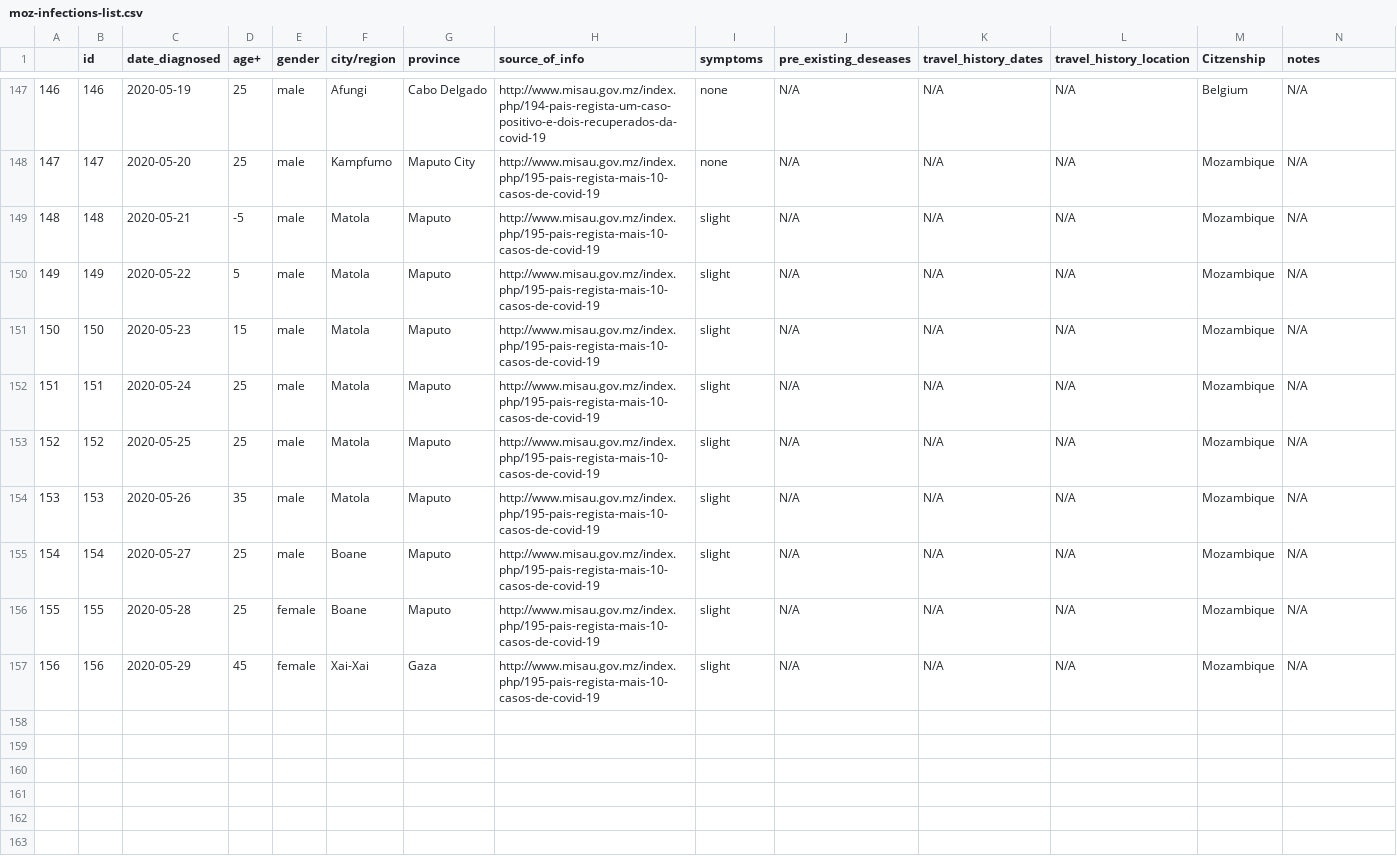
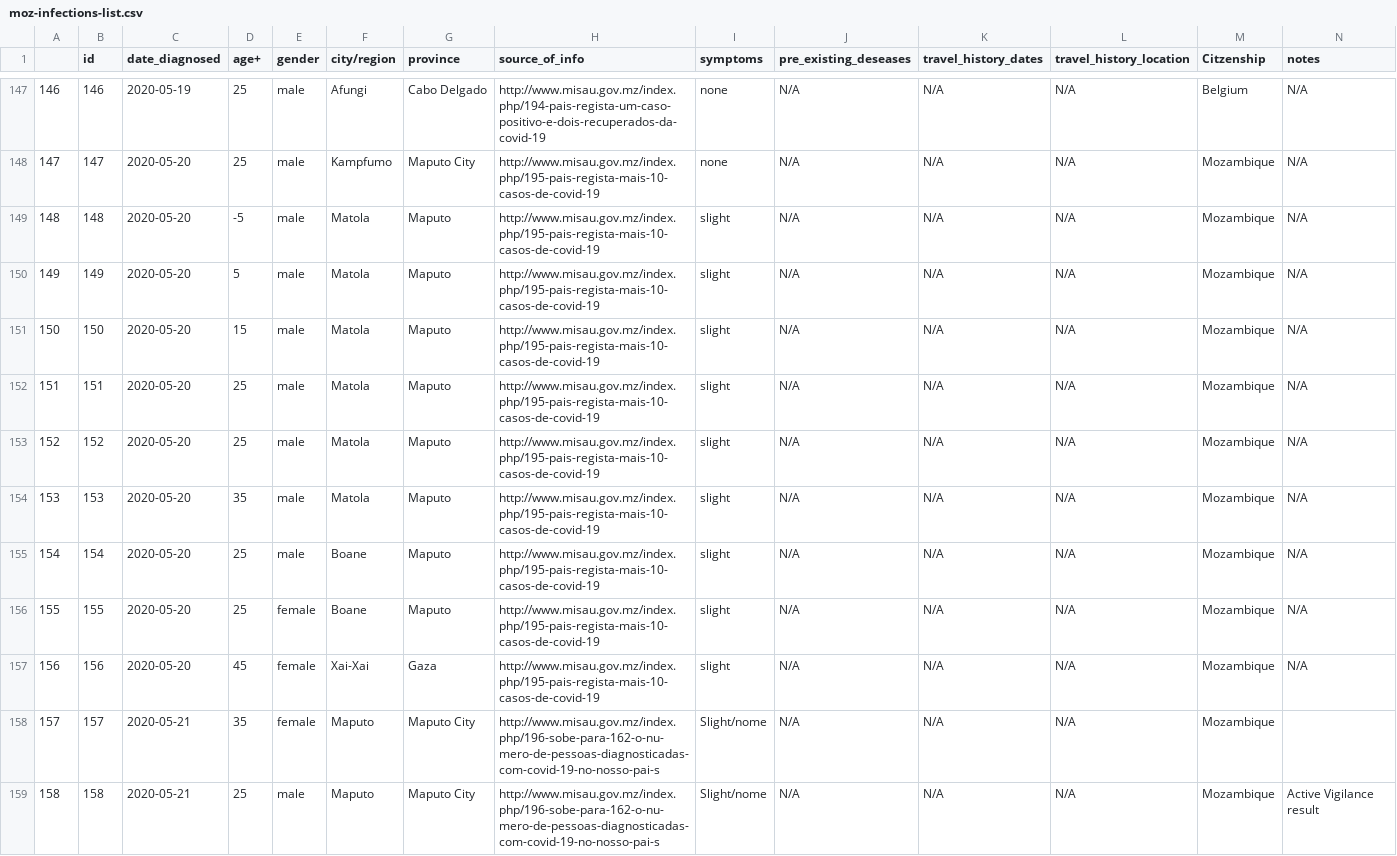
Before and after one commit to Edgencio/covid19-mozambique-data, a CSV file: data/moz-infections-list.csv, drawn as a sheet; only a part is shown, gaps mark what is left out; the diff covers the shown part only.

Commit message:
adds lists updates till may 23

```diff
--- a/data/moz-infections-list.csv
+++ b/data/moz-infections-list.csv
@@ -148,10 +148,12 @@
 147,147,2020-05-20,25,male,Kampfumo,Maputo City,http://www.misau.gov.mz/index.php/195-pais-regista-mais-10-casos-de-covid-19,none,N/A,N/A,N/A,Mozambique,N/A
-148,148,2020-05-21,-5,male,Matola,Maputo,http://www.misau.gov.mz/index.php/195-pais-regista-mais-10-casos-de-covid-19,slight,N/A,N/A,N/A,Mozambique,N/A
-149,149,2020-05-22,5,male,Matola,Maputo,http://www.misau.gov.mz/index.php/195-pais-regista-mais-10-casos-de-covid-19,slight,N/A,N/A,N/A,Mozambique,N/A
-150,150,2020-05-23,15,male,Matola,Maputo,http://www.misau.gov.mz/index.php/195-pais-regista-mais-10-casos-de-covid-19,slight,N/A,N/A,N/A,Mozambique,N/A
-151,151,2020-05-24,25,male,Matola,Maputo,http://www.misau.gov.mz/index.php/195-pais-regista-mais-10-casos-de-covid-19,slight,N/A,N/A,N/A,Mozambique,N/A
-152,152,2020-05-25,25,male,Matola,Maputo,http://www.misau.gov.mz/index.php/195-pais-regista-mais-10-casos-de-covid-19,slight,N/A,N/A,N/A,Mozambique,N/A
-153,153,2020-05-26,35,male,Matola,Maputo,http://www.misau.gov.mz/index.php/195-pais-regista-mais-10-casos-de-covid-19,slight,N/A,N/A,N/A,Mozambique,N/A
-154,154,2020-05-27,25,male,Boane,Maputo,http://www.misau.gov.mz/index.php/195-pais-regista-mais-10-casos-de-covid-19,slight,N/A,N/A,N/A,Mozambique,N/A
-155,155,2020-05-28,25,female,Boane,Maputo,http://www.misau.gov.mz/index.php/195-pais-regista-mais-10-casos-de-covid-19,slight,N/A,N/A,N/A,Mozambique,N/A
-156,156,2020-05-29,45,female,Xai-Xai,Gaza,http://www.misau.gov.mz/index.php/195-pais-regista-mais-10-casos-de-covid-19,slight,N/A,N/A,N/A,Mozambique,N/A
+148,148,2020-05-20,-5,male,Matola,Maputo,http://www.misau.gov.mz/index.php/195-pais-regista-mais-10-casos-de-covid-19,slight,N/A,N/A,N/A,Mozambique,N/A
+149,149,2020-05-20,5,male,Matola,Maputo,http://www.misau.gov.mz/index.php/195-pais-regista-mais-10-casos-de-covid-19,slight,N/A,N/A,N/A,Mozambique,N/A
+150,150,2020-05-20,15,male,Matola,Maputo,http://www.misau.gov.mz/index.php/195-pais-regista-mais-10-casos-de-covid-19,slight,N/A,N/A,N/A,Mozambique,N/A
+151,151,2020-05-20,25,male,Matola,Maputo,http://www.misau.gov.mz/index.php/195-pais-regista-mais-10-casos-de-covid-19,slight,N/A,N/A,N/A,Mozambique,N/A
+152,152,2020-05-20,25,male,Matola,Maputo,http://www.misau.gov.mz/index.php/195-pais-regista-mais-10-casos-de-covid-19,slight,N/A,N/A,N/A,Mozambique,N/A
+153,153,2020-05-20,35,male,Matola,Maputo,http://www.misau.gov.mz/index.php/195-pais-regista-mais-10-casos-de-covid-19,slight,N/A,N/A,N/A,Mozambique,N/A
+154,154,2020-05-20,25,male,Boane,Maputo,http://www.misau.gov.mz/index.php/195-pais-regista-mais-10-casos-de-covid-19,slight,N/A,N/A,N/A,Mozambique,N/A
+155,155,2020-05-20,25,female,Boane,Maputo,http://www.misau.gov.mz/index.php/195-pais-regista-mais-10-casos-de-covid-19,slight,N/A,N/A,N/A,Mozambique,N/A
+156,156,2020-05-20,45,female,Xai-Xai,Gaza,http://www.misau.gov.mz/index.php/195-pais-regista-mais-10-casos-de-covid-19,slight,N/A,N/A,N/A,Mozambique,N/A
+157,157,2020-05-21,35,female,Maputo,Maputo City,http://www.misau.gov.mz/index.php/196-sobe-para-162-o-nu-mero-de-pessoas-diagnosticadas-com-covid-19-no-nosso-pai-s,Slight/nome,N/A,N/A,N/A,Mozambique,
+158,158,2020-05-21,25,male,Maputo,Maputo City,http://www.misau.gov.mz/index.php/196-sobe-para-162-o-nu-mero-de-pessoas-diagnosticadas-com-covid-19-no-nosso-pai-s,Slight/nome,N/A,N/A,N/A,Mozambique,Active Vigilance result
```
Also changed, not shown: 10 added rows elsewhere in this file.
